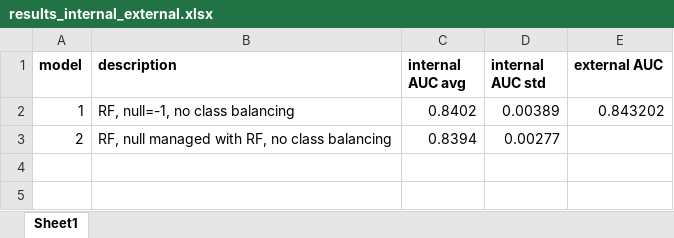
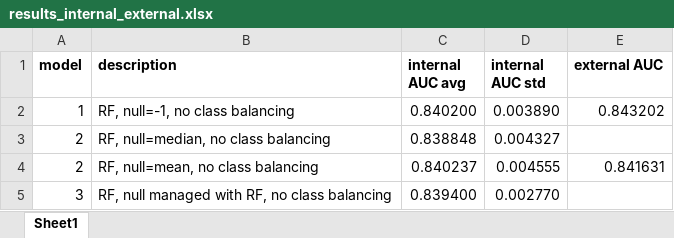
Before and after one commit to edoven/kaggle-give_me_some_credit, an Excel workbook: models/results_internal_external.xlsx, sheet Sheet1, drawn as a sheet; values as stored, in another font and other column widths than the file's, no borders; addresses are those after the commit; the diff names each change by its address in the sheet, - before the commit and + after, or states it on an @@ line.

Commit message:
moving files and model with nan substitution

```diff
--- a/models/results_internal_external.xlsx (sheet Sheet1)
+++ b/models/results_internal_external.xlsx (sheet Sheet1)
-C2 (internal AUC avg): 0.8402
+C2 (internal AUC avg): 0.840200
-D2 (internal AUC std): 0.00389
+D2 (internal AUC std): 0.003890
+row 3: 2 | RF, null=median, no class balancing | 0.838848 | 0.004327
+row 4: 2 | RF, null=mean, no class balancing | 0.840237 | 0.004555 | 0.841631
-A5 (model): 2
+A5 (model): 3
-C5 (internal AUC avg): 0.8394
+C5 (internal AUC avg): 0.839400
-D5 (internal AUC std): 0.00277
+D5 (internal AUC std): 0.002770
```
Also changed, not shown: 5 other files.
